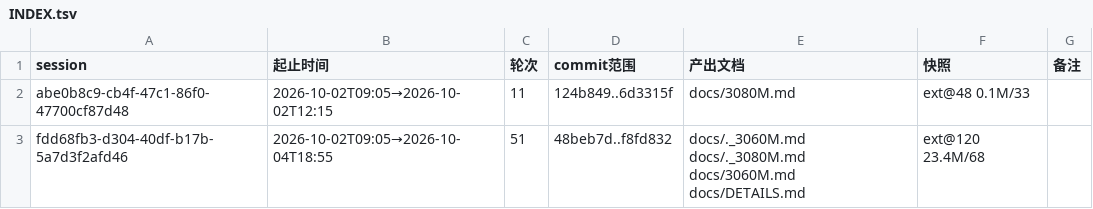
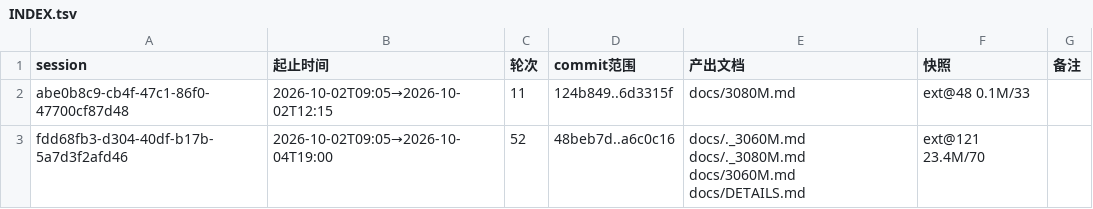
Before and after one commit to luweigen/Strata, a TSV file: _traj/INDEX.tsv, drawn as a sheet.

```diff
--- a/_traj/INDEX.tsv
+++ b/_traj/INDEX.tsv
@@ -2,2 +2,2 @@ session	起止时间	轮次	commit范围	产出文档	快照	备注
 abe0b8c9-cb4f-47c1-86f0-47700cf87d48	2026-10-02T09:05→2026-10-02T12:15	11	124b849..6d3315f	docs/3080M.md	ext@48 0.1M/33	
-fdd68fb3-d304-40df-b17b-5a7d3f2afd46	2026-10-02T09:05→2026-10-04T18:55	51	48beb7d..f8fd832	docs/._3060M.md docs/._3080M.md docs/3060M.md docs/DETAILS.md	ext@120 23.4M/68	
+fdd68fb3-d304-40df-b17b-5a7d3f2afd46	2026-10-02T09:05→2026-10-04T19:00	52	48beb7d..a6c0c16	docs/._3060M.md docs/._3080M.md docs/3060M.md docs/DETAILS.md	ext@121 23.4M/70	
```
Also changed, not shown: _traj/work/fdd68fb3-d304-40df-b17b-5a7d3f2afd46/MANIFEST.tsv, 5 other files.
